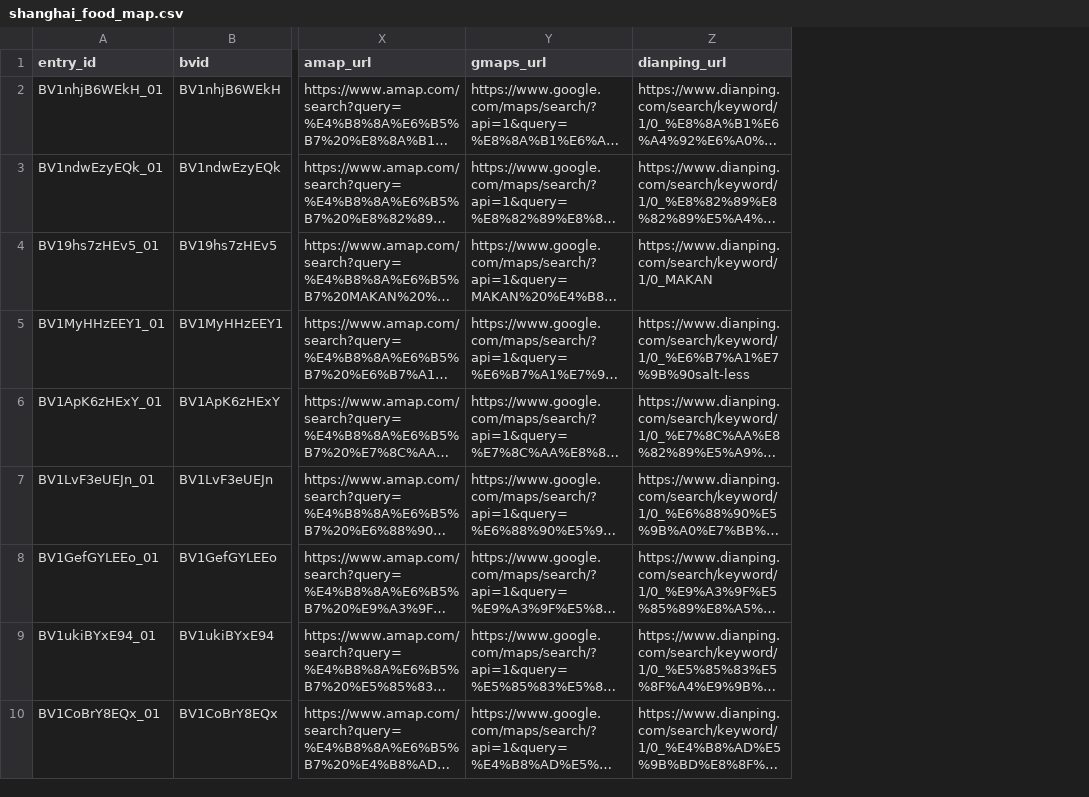
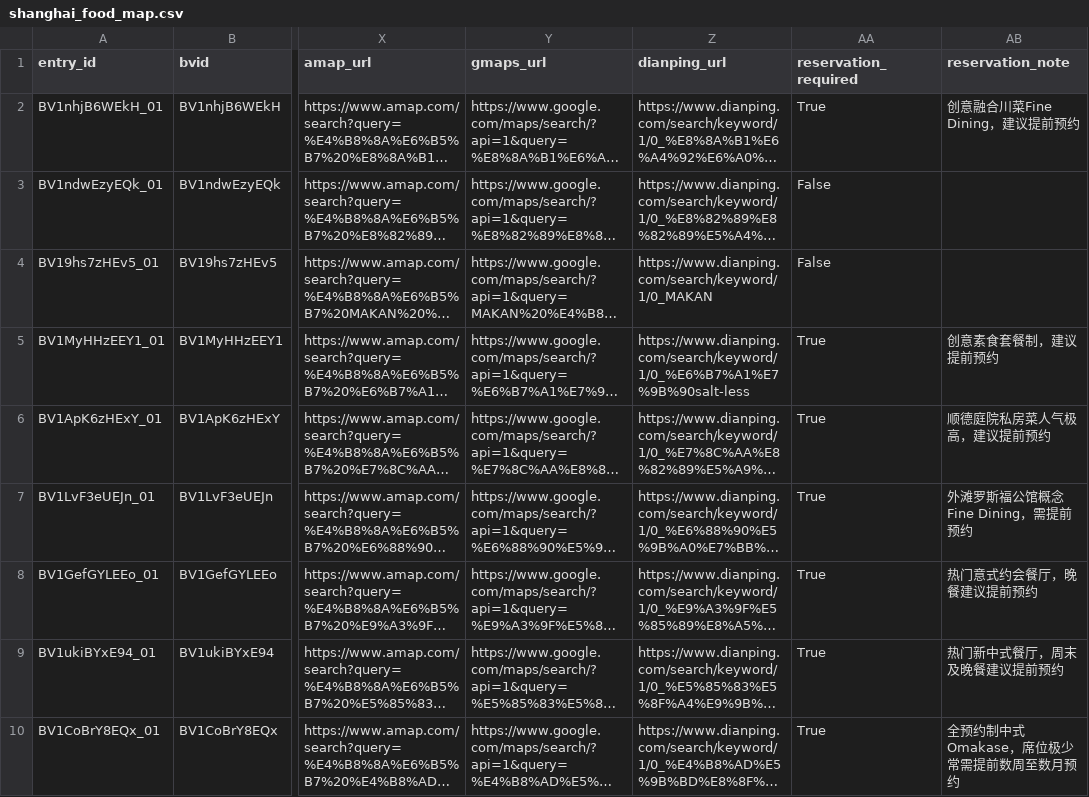
Before and after one commit to yueqiusun/shanghai_food-, a CSV file: data/shanghai_food_map.csv, drawn as a sheet; only a part is shown, gaps mark what is left out; long unchanged cells end in …; the diff names each change by its address in the sheet, - before the commit and + after, or states it on an @@ line.

Commit message:
feat: add reservation_required tag, filter, and booking notes

```diff
--- a/data/shanghai_food_map.csv
+++ b/data/shanghai_food_map.csv
+column AA (reservation_required), rows 2-10: True | False | False | True | True | True | True | True | True
+column AB (reservation_note), rows 2-10: 创意融合川菜Fine Dining，建议提前预约 |  |  | 创意素食套餐制，建议提前预约 | 顺德庭院私房菜人气极高，建议提前预约 | 外滩罗斯福公馆概念Fine Dining，需提前预约 | 热门意式约会餐厅，晚餐建议提前预约 | 热门新中式餐厅，周末及晚餐建议提前预约 | 全预约制中式Omakase，席位极少常需提前数周至数月预约
```
Also changed, not shown: 30 other files.
